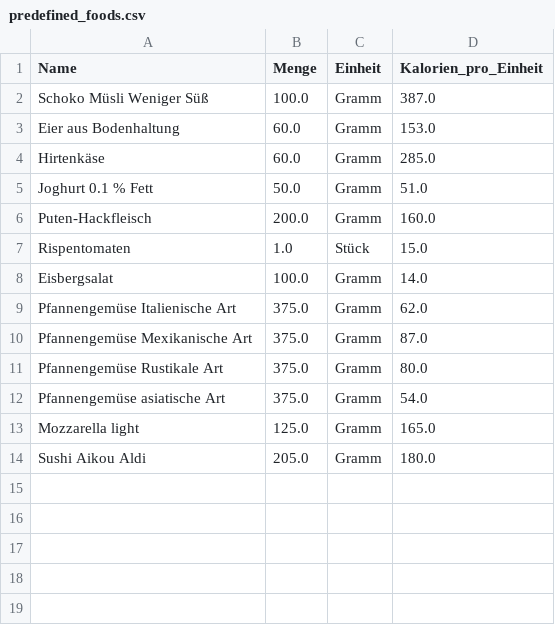
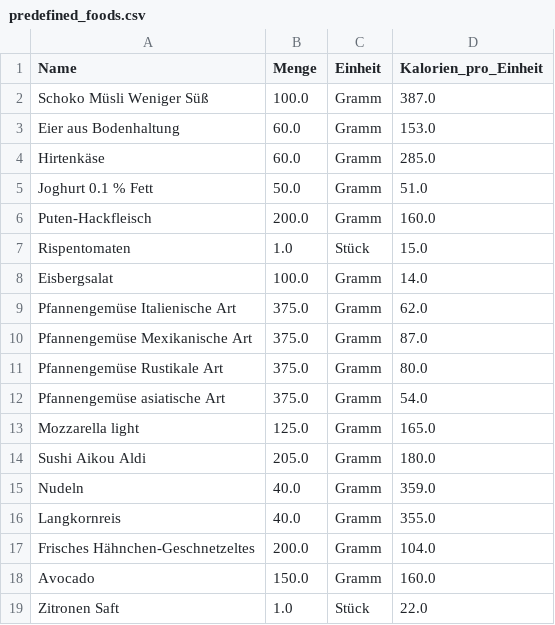
Before and after one commit to ravenholly/kalorienprojekt, a CSV file: predefined_foods.csv, drawn as a sheet.

Commit message:
Rezept hinzugefügt

```diff
--- a/predefined_foods.csv
+++ b/predefined_foods.csv
@@ -14 +14,6 @@ Mozzarella light,125.0,Gramm,165.0
 Sushi Aikou Aldi,205.0,Gramm,180.0
+Nudeln,40.0,Gramm,359.0
+Langkornreis,40.0,Gramm,355.0
+Frisches Hähnchen-Geschnetzeltes,200.0,Gramm,104.0
+Avocado,150.0,Gramm,160.0
+Zitronen Saft,1.0,Stück,22.0
```
